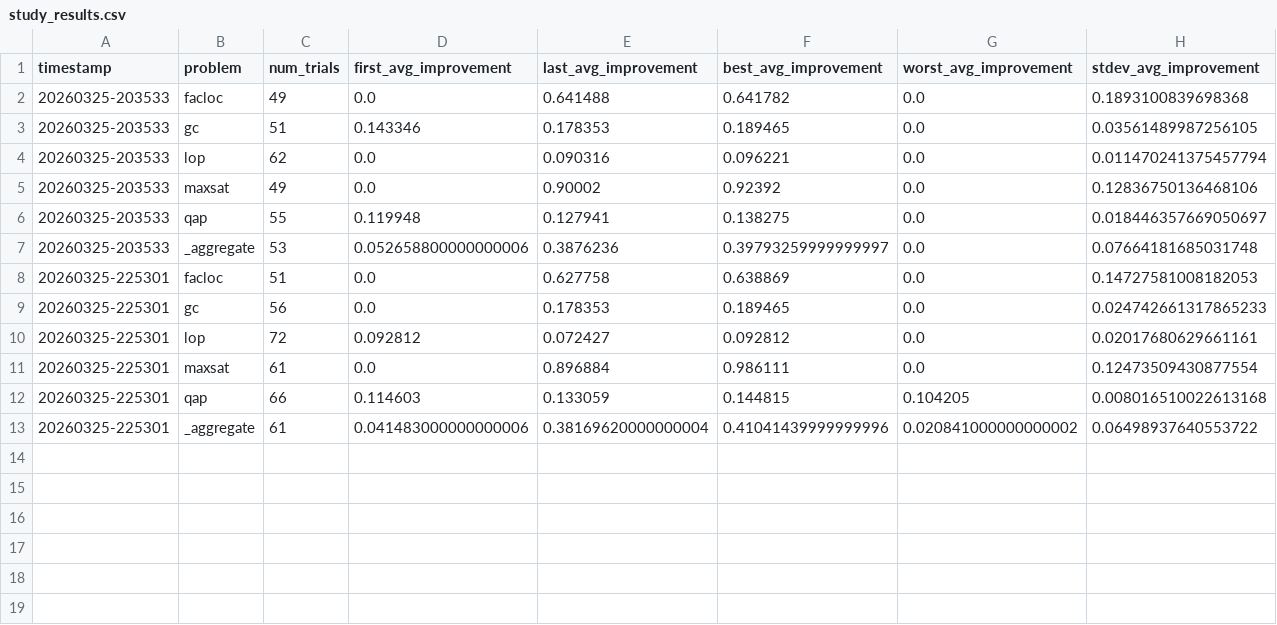
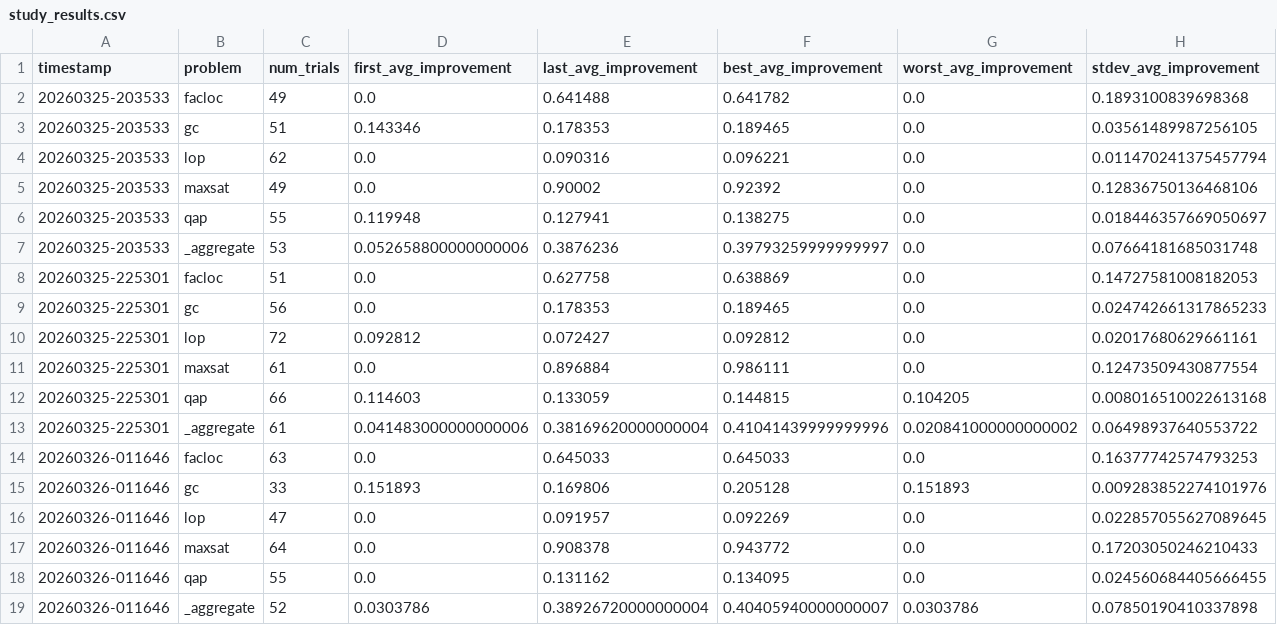
Before and after one commit to timjdavey/auto-autoresearch, a CSV file: supervisor/study_results.csv, drawn as a sheet; only a part is shown; rows hold the shown columns only; the diff names each change by its address in the sheet, - before the commit and + after, or states it on an @@ line.

Commit message:
archive study 20260326-042335

```diff
--- a/supervisor/study_results.csv
+++ b/supervisor/study_results.csv
+row 14: 20260326-011646 | facloc | 63 | 0.0 | 0.645033 | 0.645033 | 0.0 | 0.16377742574793253
+row 15: 20260326-011646 | gc | 33 | 0.151893 | 0.169806 | 0.205128 | 0.151893 | 0.009283852274101976
+row 16: 20260326-011646 | lop | 47 | 0.0 | 0.091957 | 0.092269 | 0.0 | 0.022857055627089645
+row 17: 20260326-011646 | maxsat | 64 | 0.0 | 0.908378 | 0.943772 | 0.0 | 0.17203050246210433
+row 18: 20260326-011646 | qap | 55 | 0.0 | 0.131162 | 0.134095 | 0.0 | 0.024560684405666455
+row 19: 20260326-011646 | _aggregate | 52 | 0.0303786 | 0.38926720000000004 | 0.40405940000000007 | 0.0303786 | 0.07850190410337898
```
Also changed, not shown: 16 other files.
